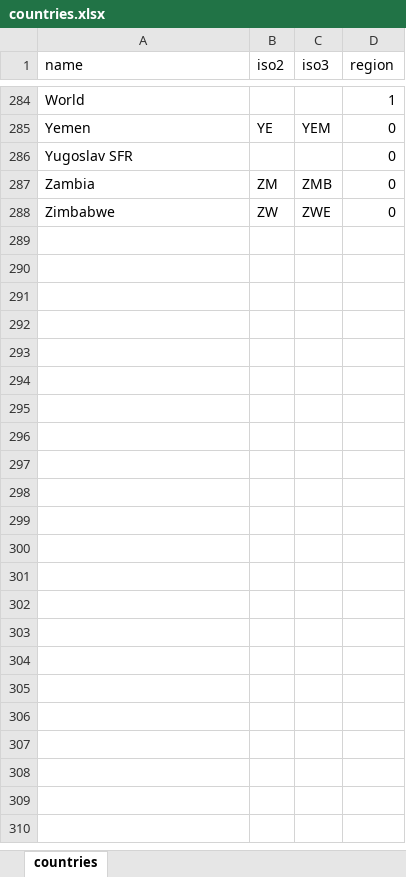
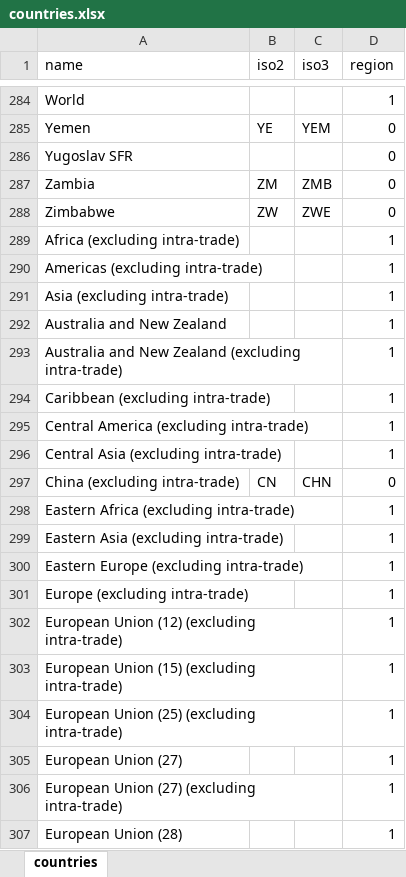
Before and after one commit to CIAT-DAPA/Plants_that_feed_the_world, an Excel workbook: data/conf/countries.xlsx, sheet countries, drawn as a sheet; only a part is shown, gaps mark what is left out; values as stored, in another font and other column widths than the file's, no borders; the diff covers the shown part only; the diff names each change by its address in the sheet, - before the commit and + after, or states it on an @@ line.

Commit message:
fixed the method which merge countries with fao data

```diff
--- a/data/conf/countries.xlsx (sheet countries)
+++ b/data/conf/countries.xlsx (sheet countries)
+row 289: Africa (excluding intra-trade) |  |  | 1
+row 290: Americas (excluding intra-trade) |  |  | 1
+row 291: Asia (excluding intra-trade) |  |  | 1
+row 292: Australia and New Zealand |  |  | 1
+row 293: Australia and New Zealand (excluding intra-trade) |  |  | 1
+row 294: Caribbean (excluding intra-trade) |  |  | 1
+row 295: Central America (excluding intra-trade) |  |  | 1
+row 296: Central Asia (excluding intra-trade) |  |  | 1
+row 297: China (excluding intra-trade) | CN | CHN | 0
+row 298: Eastern Africa (excluding intra-trade) |  |  | 1
+row 299: Eastern Asia (excluding intra-trade) |  |  | 1
+row 300: Eastern Europe (excluding intra-trade) |  |  | 1
+row 301: Europe (excluding intra-trade) |  |  | 1
+row 302: European Union (12) (excluding intra-trade) |  |  | 1
+row 303: European Union (15) (excluding intra-trade) |  |  | 1
+row 304: European Union (25) (excluding intra-trade) |  |  | 1
+row 305: European Union (27) |  |  | 1
+row 306: European Union (27) (excluding intra-trade) |  |  | 1
+row 307: European Union (28) |  |  | 1
```
Also changed, not shown: 26 added rows and 2 edited cells elsewhere in this sheet, data/conf/conf.xlsx, 4 other files.
